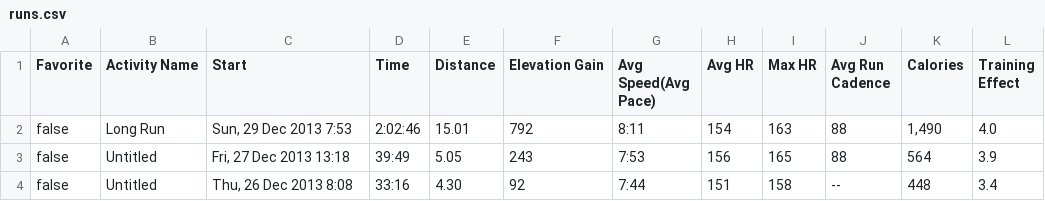
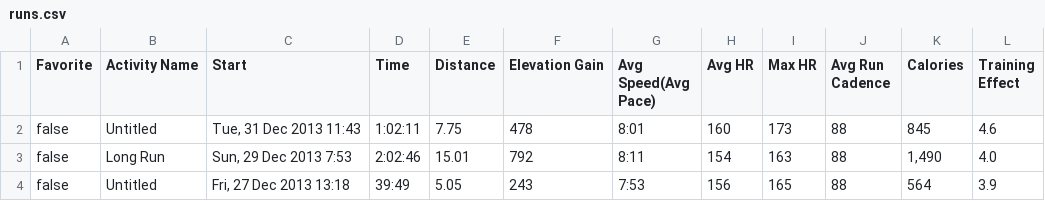
Before and after one commit to makeusabrew/paynedigital.com, a CSV file: apps/running/data/runs.csv, drawn as a sheet; only a part is shown; the shorter side is filled out with more unchanged rows; the diff names each change by its address in the sheet, - before the commit and + after, or states it on an @@ line.

Commit message:
add final run of 2013

```diff
--- a/apps/running/data/runs.csv
+++ b/apps/running/data/runs.csv
+row 2: false | Untitled | Tue, 31 Dec 2013 11:43 | 1:02:11 | 7.75 | 478 | 8:01 | 160 | 173 | 88 | 845 | 4.6
```
